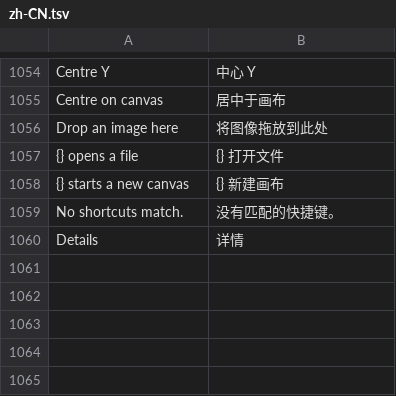
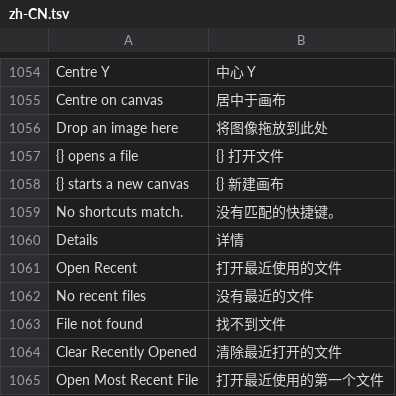
Before and after one commit to jeffory/xuan, a TSV file: assets/locales/zh-CN.tsv, drawn as a sheet; only a part is shown, gaps mark what is left out; the diff names each change by its address in the sheet, - before the commit and + after, or states it on an @@ line.

```diff
--- a/assets/locales/zh-CN.tsv
+++ b/assets/locales/zh-CN.tsv
+row 1061: Open Recent | 打开最近使用的文件
+row 1062: No recent files | 没有最近的文件
+row 1063: File not found | 找不到文件
+row 1064: Clear Recently Opened | 清除最近打开的文件
+row 1065: Open Most Recent File | 打开最近使用的第一个文件
```
Also changed, not shown: 8 other files.
